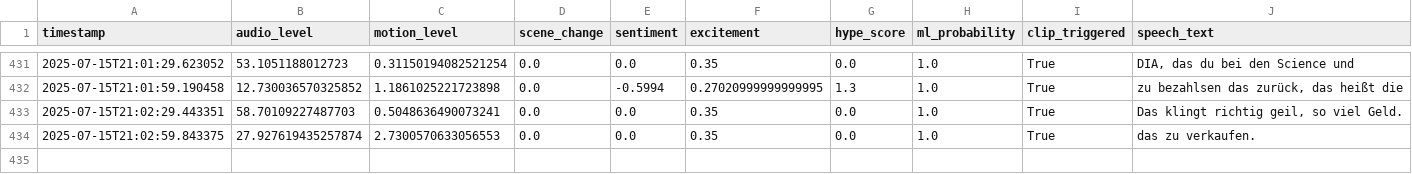
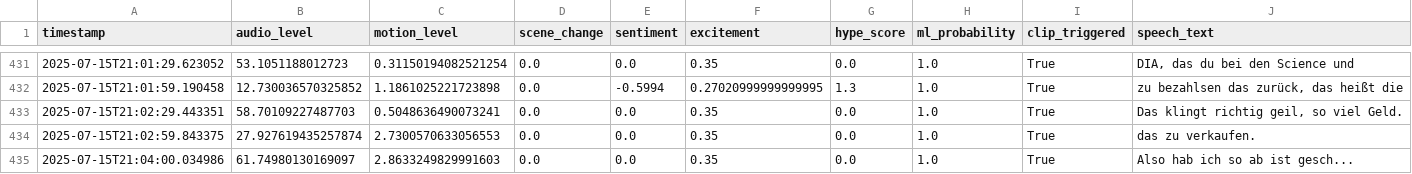
Before and after one commit to Atmsamma/cliplive, a CSV file: data/events.csv, drawn as a sheet; only a part is shown, gaps mark what is left out; the diff names each change by its address in the sheet, - before the commit and + after, or states it on an @@ line.

```diff
--- a/data/events.csv
+++ b/data/events.csv
+row 435: 2025-07-15T21:04:00.034986 | 61.74980130169097 | 2.8633249829991603 | 0.0 | 0.0 | 0.35 | 0.0 | 1.0 | True | Also hab ich so ab ist gesch...
```
Also changed, not shown: 1 other file.
